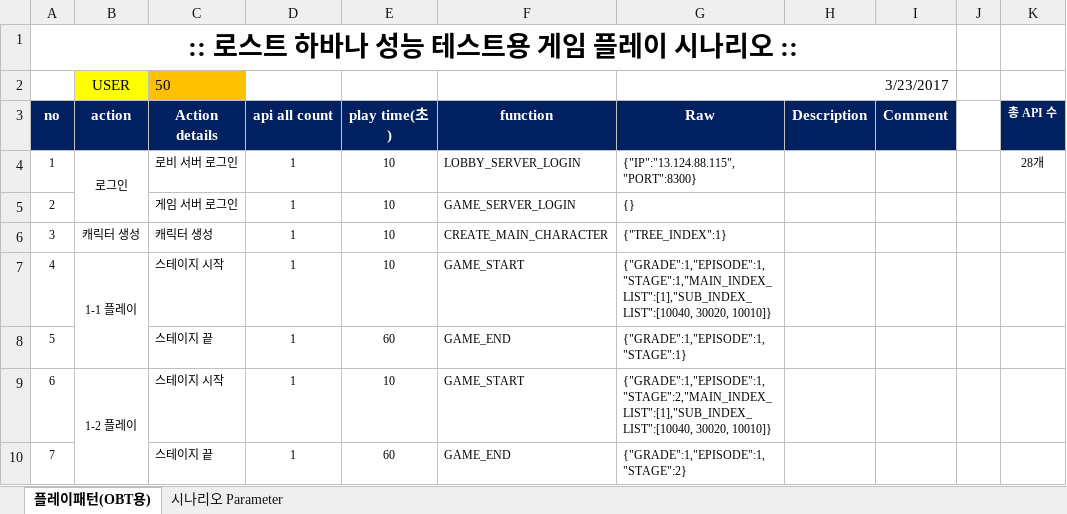
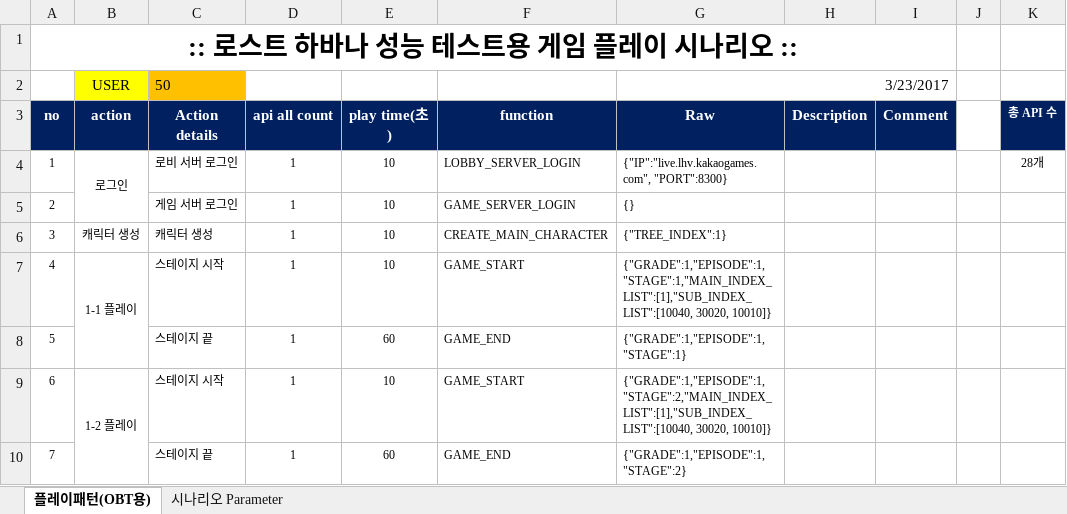
Before and after one commit to dejavuwing/work, an Excel workbook: ScenarioData.xlsx, sheet 플레이패턴(OBT용), drawn as a sheet; only a part is shown; values as stored, in another font and other column widths than the file's, no borders; the diff names each change by its address in the sheet, - before the commit and + after, or states it on an @@ line.

Commit message:
Scenario for live server

```diff
--- a/ScenarioData.xlsx (sheet 플레이패턴(OBT용))
+++ b/ScenarioData.xlsx (sheet 플레이패턴(OBT용))
-G4 (Raw): {"IP":"13.124.88.115", "PORT":8300}
+G4 (Raw): {"IP":"live.lhv.kakaogames.com", "PORT":8300}
```
